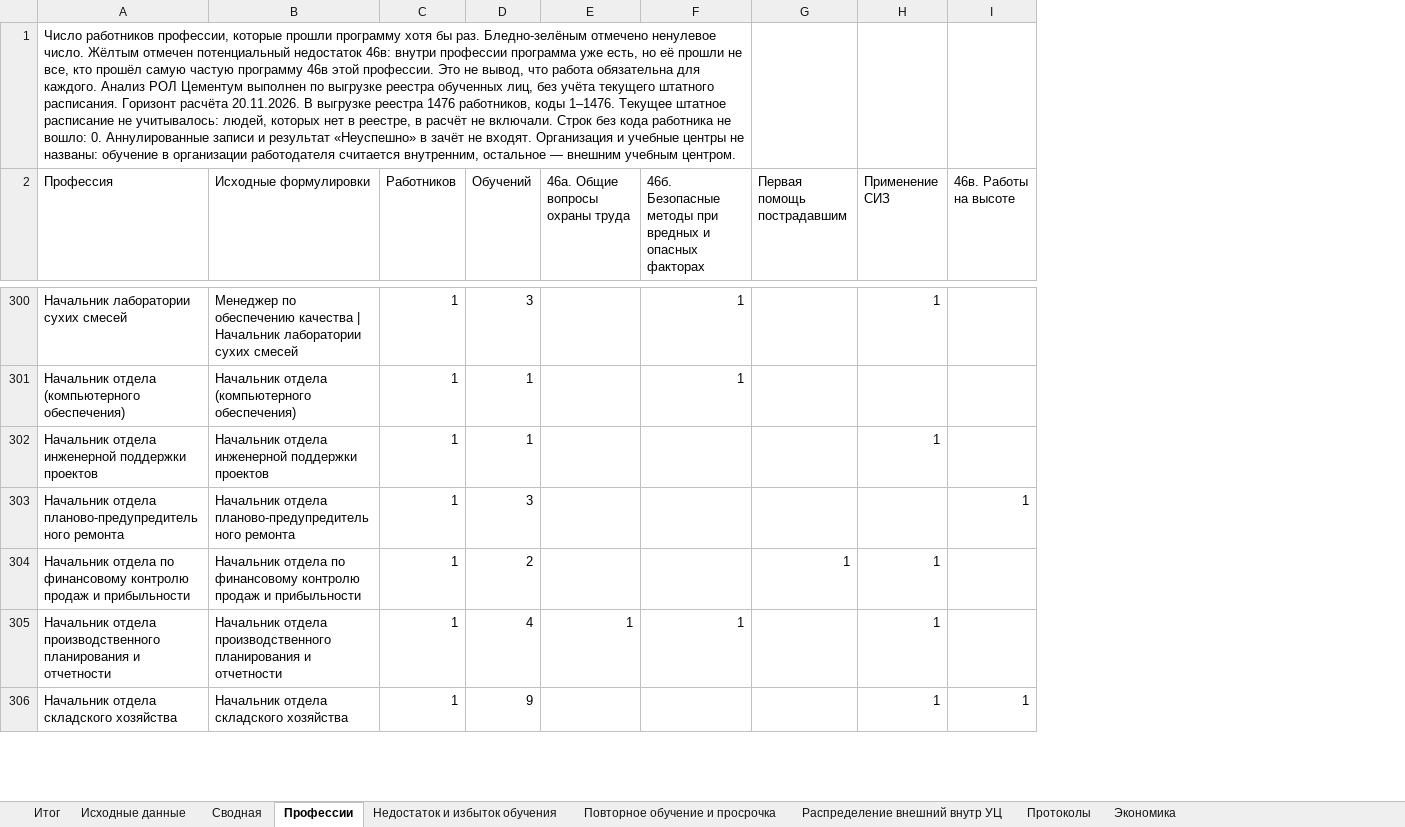
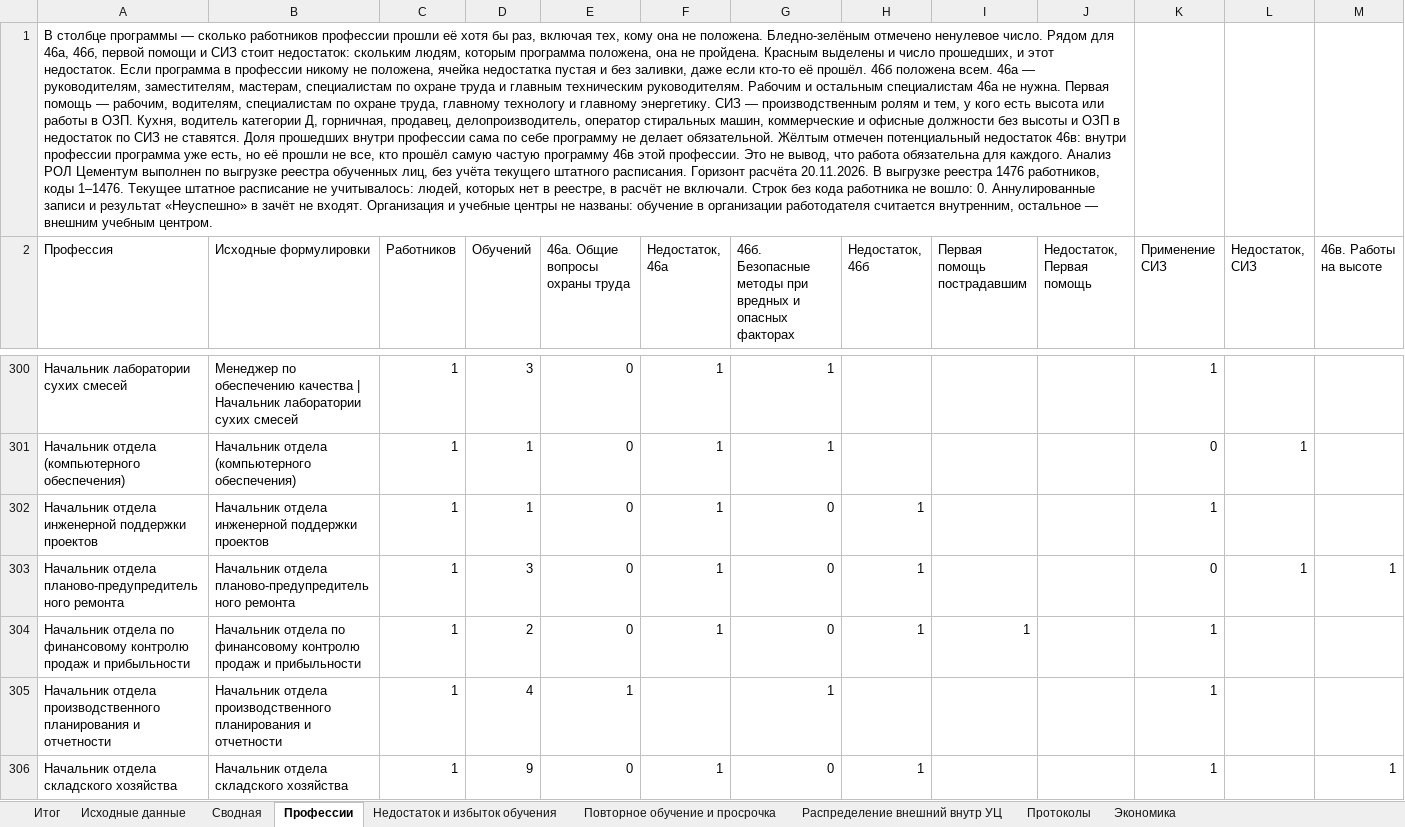
Before and after one commit to lysakalenushka-hash/-, an Excel workbook: Анализ РОЛ Цементум обезлич.xlsx, sheet Профессии, drawn as a sheet; only a part is shown, gaps mark what is left out; values as stored, in another font and other column widths than the file's, no cell formats; removed rows and columns are numbered as before the commit, all else as after; the diff covers the shown part only; the diff names each change by its address in the sheet, - before the commit and + after, or states it on an @@ line.

```diff
--- a/Анализ РОЛ Цементум обезлич.xlsx (sheet Профессии)
+++ b/Анализ РОЛ Цементум обезлич.xlsx (sheet Профессии)
+column F (Недостаток, 46а), rows 300-306: 1 | 1 | 1 | 1 | 1 |  | 1
+column H (Недостаток, 46б), rows 302-306: 1 | 1 | 1 |  | 1
+column J (Недостаток, Первая помощь), empty
+column L (Недостаток, СИЗ), rows 301-303: 1 |  | 1
-A1 (Профессия): Число работников профессии, которые прошли программу хотя бы раз. Бледно-зелёным отмечено ненулевое число. Жёлтым отмечен…
+A1 (Профессия): В столбце программы — сколько работников профессии прошли её хотя бы раз, включая тех, кому она не положена. Бледно-зелёным отмечено ненулевое число. Рядом для 46а, 46б, первой помощи и СИЗ стоит недостаток: скольким людям, которым программа положена, она не пройдена. Красным выделены и число прошедших, и этот недостаток. Если программа в профессии никому не положена, ячейка недостатка пустая и без заливки, даже если кто-то её прошёл. 46б положена всем. 46а — руководителям, заместителям, мастерам, специалистам по охране труда и главным техническим руководителям. Рабочим и остальным специалистам 46а не нужна. Первая помощь — рабочим, водителям, специалистам по охране труда, главному технологу и главному энергетику. СИЗ — производственным ролям и тем, у кого есть высота или работы в ОЗП. Кухня, водитель категории Д, горничная, продавец, делопроизводитель, оператор стиральных машин, коммерческие и офисные должности без высоты и ОЗП в недостаток по СИЗ не ставятся. Доля прошедших внутри профессии сама по себе программу не делает обязательной. Жёлтым отмечен…
-A1:F1 merged
+A1:J1 merged
-E300:E304 (46а. Общие вопросы охраны труда): (empty)
+E300:E304 (46а. Общие вопросы охраны труда): 0
-K301 (Применение СИЗ): (empty)
+K301 (Применение СИЗ): 0
-G302:G304: (empty)
+G302:G304: 0
-K303 (Применение СИЗ): (empty)
+K303 (Применение СИЗ): 0
-E306 (46а. Общие вопросы охраны труда): (empty)
+E306 (46а. Общие вопросы охраны труда): 0
-G306: (empty)
+G306: 0
```
Also changed, not shown: 263 edited cells elsewhere in this sheet, sheet Недостаток и избыток обучения, sheet Итог, cell formats, 1 other file.
